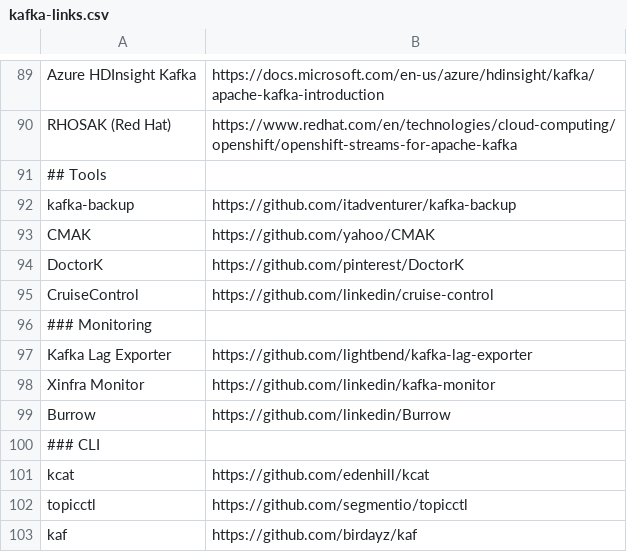
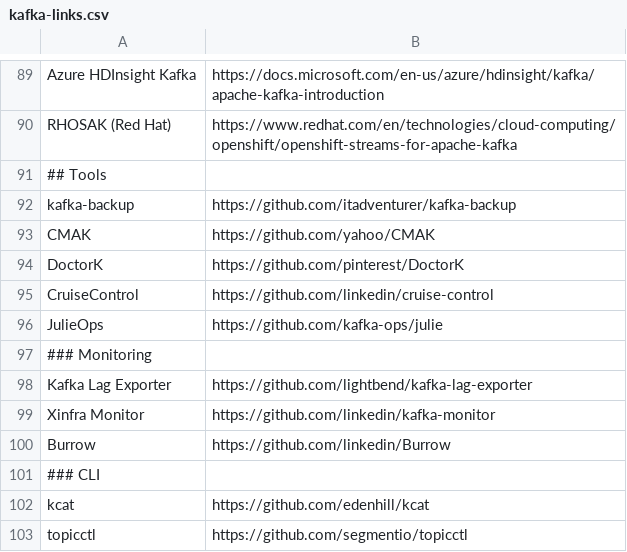
Before and after one commit to a-great-day-out-with/a-great-day-out-with.github.io, a CSV file: kafka-links.csv, drawn as a sheet; only a part is shown, gaps mark what is left out; the shorter side is filled out with more unchanged rows.

Commit message:
Tools: Adding julie (#27)
Co-authored-by: hartmut <10864443+hartmut-co-uk@users.noreply.github.com>

```diff
--- a/kafka-links.csv
+++ b/kafka-links.csv
@@ -95,2 +95,3 @@ DoctorK;https://github.com/pinterest/DoctorK
 CruiseControl;https://github.com/linkedin/cruise-control
+JulieOps;https://github.com/kafka-ops/julie
 ### Monitoring
```
Also changed, not shown: 3 other files.
